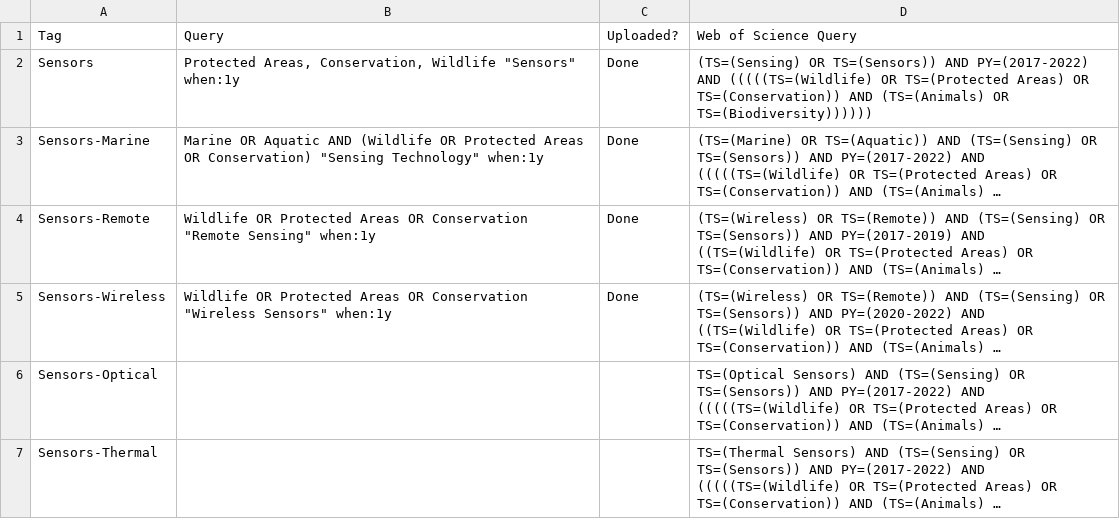
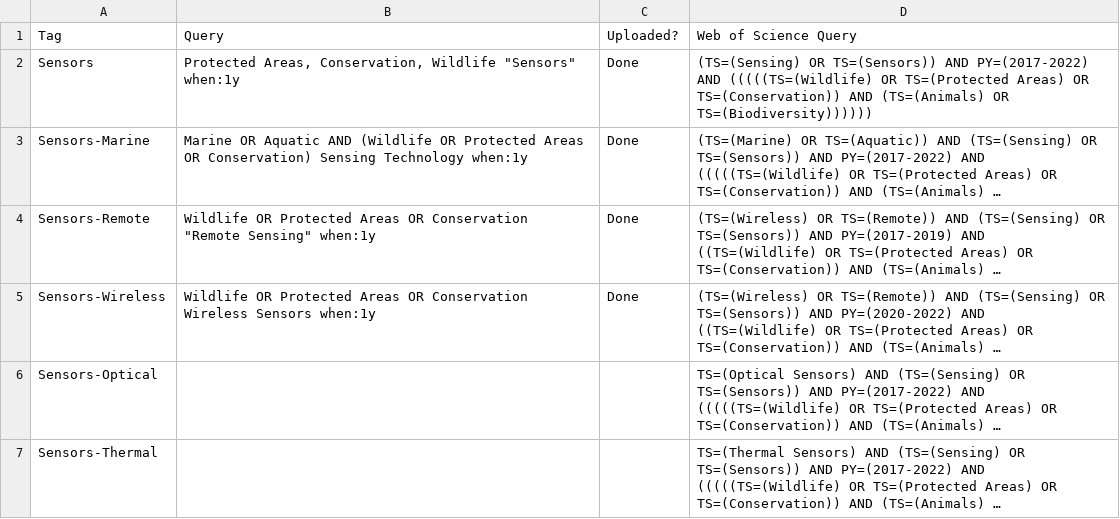
Before and after one commit to alejandraprj/news_reader, a CSV file: q.csv, drawn as a sheet; only a part is shown; long unchanged cells end in …; the diff names each change by its address in the sheet, - before the commit and + after, or states it on an @@ line.

```diff
--- a/q.csv
+++ b/q.csv
-B3: …OR Conservation) "Sensing Technology" when:1y
+B3: …OR Conservation) Sensing Technology when:1y
-B5: …OR Conservation "Wireless Sensors" when:1y
+B5: …OR Conservation Wireless Sensors when:1y
```
Also changed, not shown: 6 other files.
